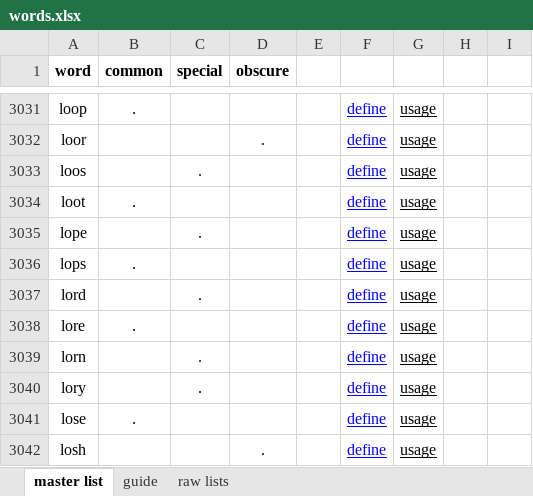
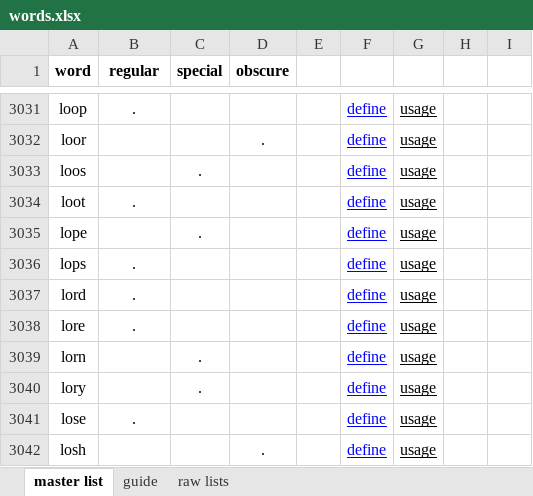
Before and after one commit to vincerubinetti/word4word, an Excel workbook: src/data/words.xlsx, sheet master list, drawn as a sheet; only a part is shown, gaps mark what is left out; values as stored, in another font and other column widths than the file's, no borders; the diff names each change by its address in the sheet, - before the commit and + after, or states it on an @@ line.

Commit message:
update word list

```diff
--- a/src/data/words.xlsx (sheet master list)
+++ b/src/data/words.xlsx (sheet master list)
-B1: common
+B1: regular
-B3037 (regular): (empty)
+B3037 (regular): .
-C3037 (special): .
+C3037 (special): (empty)
```
Also changed, not shown: 7 other files.
